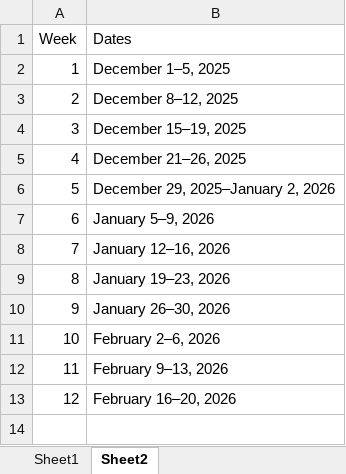
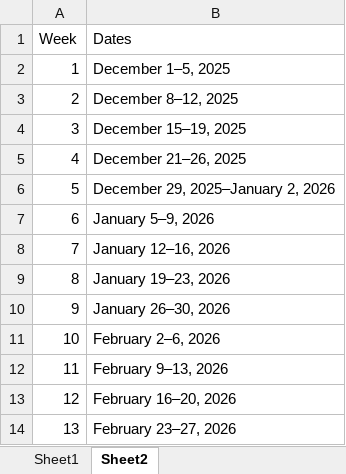
Before and after one commit to BDO-Science/samt_smt_assessments, an Excel workbook: data_raw/smelt/abundance_estimates.xlsx, sheet Sheet2, drawn as a sheet; values as stored, in another font and other column widths than the file's, no borders; the diff names each change by its address in the sheet, - before the commit and + after, or states it on an @@ line.

```diff
--- a/data_raw/smelt/abundance_estimates.xlsx (sheet Sheet2)
+++ b/data_raw/smelt/abundance_estimates.xlsx (sheet Sheet2)
+row 14: 13 | February 23–27, 2026
```
Also changed, not shown: sheet Sheet1.
